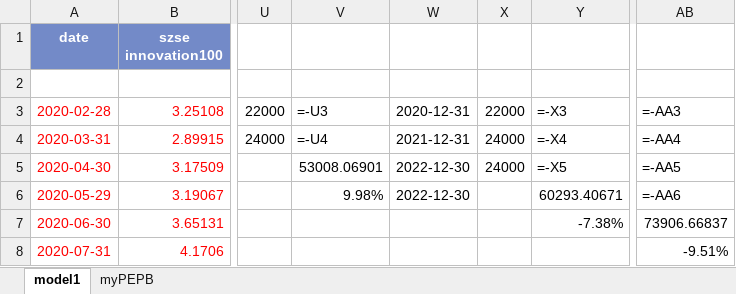
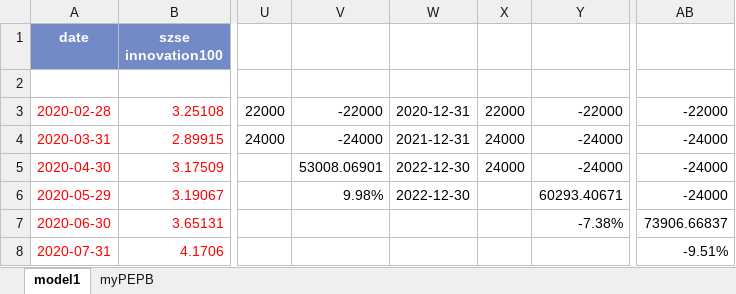
Before and after one commit to laienwei/valuationquan, an Excel workbook: lai/valuationquan/szseinnovation100index/szseinnovation100indexmodel1.xlsx, sheet model1, drawn as a sheet; only a part is shown, gaps mark what is left out; values as stored, in another font and other column widths than the file's, no borders; formulas without a stored value are shown as written; charts and pictures not drawn; the diff names each change by its address in the sheet, - before the commit and + after, or states it on an @@ line.

```diff
--- a/lai/valuationquan/szseinnovation100index/szseinnovation100indexmodel1.xlsx (sheet model1)
+++ b/lai/valuationquan/szseinnovation100index/szseinnovation100indexmodel1.xlsx (sheet model1)
-V3: =-U3
+V3: -22000
-Y3: =-X3
+Y3: -22000
-AB3: =-AA3
+AB3: -22000
-V4: =-U4
+V4: -24000
-Y4: =-X4
+Y4: -24000
-AB4: =-AA4
+AB4: -24000
-Y5: =-X5
+Y5: -24000
-AB5: =-AA5
+AB5: -24000
-AB6: =-AA6
+AB6: -24000
```
Also changed, not shown: sheet myPEPB, charts or pictures, lai/valuationquan/CNIESG300index/CNIESG300indexmodel1.xlsx, lai/valuationquan/CNIESG300index/CNIESG300indexmodel1cn.xlsx, 1 other file.
